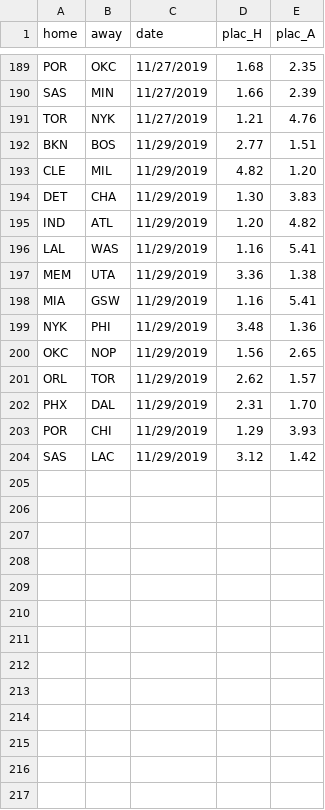
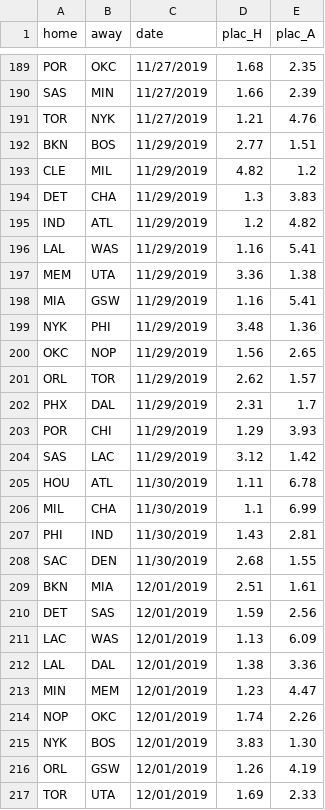
Before and after one commit to manumir/ml_nba, a CSV file: logs/plac_log.csv, drawn as a sheet; only a part is shown, gaps mark what is left out.

```diff
--- a/logs/plac_log.csv
+++ b/logs/plac_log.csv
@@ -192,5 +192,5 @@ TOR,NYK,11/27/2019,1.21,4.76
 BKN,BOS,11/29/2019,2.77,1.51
-CLE,MIL,11/29/2019,4.82,1.20
-DET,CHA,11/29/2019,1.30,3.83
-IND,ATL,11/29/2019,1.20,4.82
+CLE,MIL,11/29/2019,4.82,1.2
+DET,CHA,11/29/2019,1.3,3.83
+IND,ATL,11/29/2019,1.2,4.82
 LAL,WAS,11/29/2019,1.16,5.41
@@ -201,4 +201,17 @@ OKC,NOP,11/29/2019,1.56,2.65
 ORL,TOR,11/29/2019,2.62,1.57
-PHX,DAL,11/29/2019,2.31,1.70
+PHX,DAL,11/29/2019,2.31,1.7
 POR,CHI,11/29/2019,1.29,3.93
 SAS,LAC,11/29/2019,3.12,1.42
+HOU,ATL,11/30/2019,1.11,6.78
+MIL,CHA,11/30/2019,1.1,6.99
+PHI,IND,11/30/2019,1.43,2.81
+SAC,DEN,11/30/2019,2.68,1.55
+BKN,MIA,12/01/2019,2.51,1.61
+DET,SAS,12/01/2019,1.59,2.56
+LAC,WAS,12/01/2019,1.13,6.09
+LAL,DAL,12/01/2019,1.38,3.36
+MIN,MEM,12/01/2019,1.23,4.47
+NOP,OKC,12/01/2019,1.74,2.26
+NYK,BOS,12/01/2019,3.83,1.30
+ORL,GSW,12/01/2019,1.26,4.19
+TOR,UTA,12/01/2019,1.69,2.33
```
Also changed, not shown: logs/linear_log.csv, logs/rf_log.csv, 4 other files.
